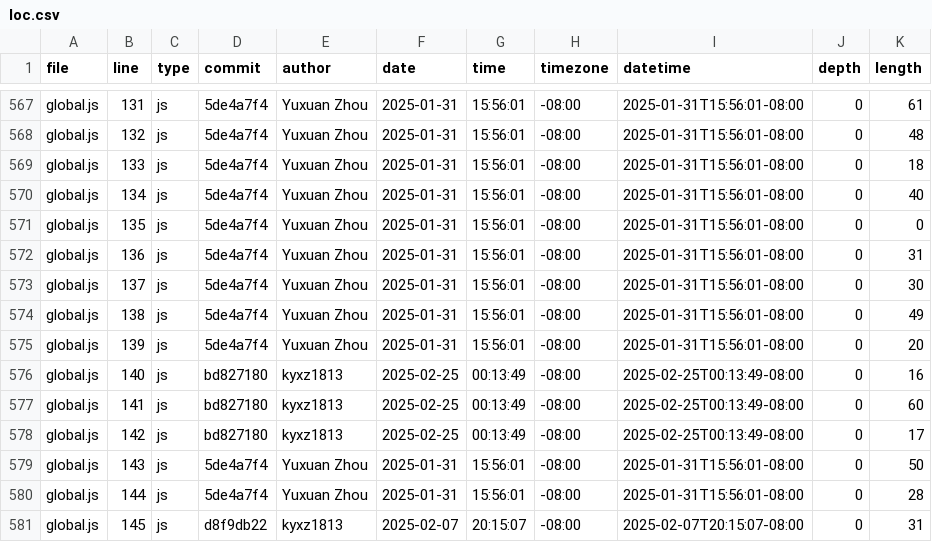
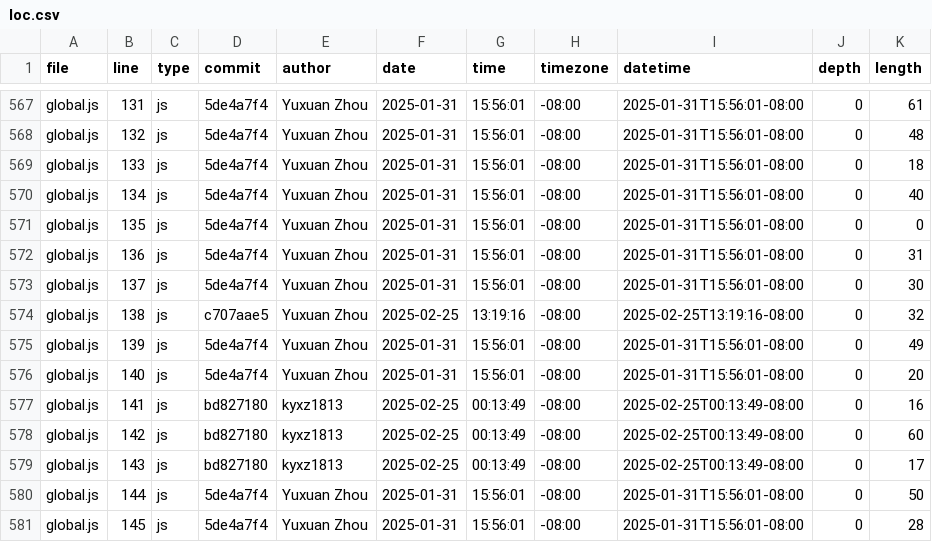
Before and after one commit to kyxz1813/portfolio, a CSV file: meta/loc.csv, drawn as a sheet; only a part is shown, gaps mark what is left out; the diff covers the shown part only.

Commit message:
Update code statistics

```diff
--- a/meta/loc.csv
+++ b/meta/loc.csv
@@ -573,9 +573,9 @@ global.js,136,js,5de4a7f4,Yuxuan Zhou,2025-01-31,15:56:01,-08:00,2025-01-31T15:5
 global.js,137,js,5de4a7f4,Yuxuan Zhou,2025-01-31,15:56:01,-08:00,2025-01-31T15:56:01-08:00,0,30
-global.js,138,js,5de4a7f4,Yuxuan Zhou,2025-01-31,15:56:01,-08:00,2025-01-31T15:56:01-08:00,0,49
-global.js,139,js,5de4a7f4,Yuxuan Zhou,2025-01-31,15:56:01,-08:00,2025-01-31T15:56:01-08:00,0,20
-global.js,140,js,bd827180,kyxz1813,2025-02-25,00:13:49,-08:00,2025-02-25T00:13:49-08:00,0,16
-global.js,141,js,bd827180,kyxz1813,2025-02-25,00:13:49,-08:00,2025-02-25T00:13:49-08:00,0,60
-global.js,142,js,bd827180,kyxz1813,2025-02-25,00:13:49,-08:00,2025-02-25T00:13:49-08:00,0,17
-global.js,143,js,5de4a7f4,Yuxuan Zhou,2025-01-31,15:56:01,-08:00,2025-01-31T15:56:01-08:00,0,50
-global.js,144,js,5de4a7f4,Yuxuan Zhou,2025-01-31,15:56:01,-08:00,2025-01-31T15:56:01-08:00,0,28
-global.js,145,js,d8f9db22,kyxz1813,2025-02-07,20:15:07,-08:00,2025-02-07T20:15:07-08:00,0,31
+global.js,138,js,c707aae5,Yuxuan Zhou,2025-02-25,13:19:16,-08:00,2025-02-25T13:19:16-08:00,0,32
+global.js,139,js,5de4a7f4,Yuxuan Zhou,2025-01-31,15:56:01,-08:00,2025-01-31T15:56:01-08:00,0,49
+global.js,140,js,5de4a7f4,Yuxuan Zhou,2025-01-31,15:56:01,-08:00,2025-01-31T15:56:01-08:00,0,20
+global.js,141,js,bd827180,kyxz1813,2025-02-25,00:13:49,-08:00,2025-02-25T00:13:49-08:00,0,16
+global.js,142,js,bd827180,kyxz1813,2025-02-25,00:13:49,-08:00,2025-02-25T00:13:49-08:00,0,60
+global.js,143,js,bd827180,kyxz1813,2025-02-25,00:13:49,-08:00,2025-02-25T00:13:49-08:00,0,17
+global.js,144,js,5de4a7f4,Yuxuan Zhou,2025-01-31,15:56:01,-08:00,2025-01-31T15:56:01-08:00,0,50
+global.js,145,js,5de4a7f4,Yuxuan Zhou,2025-01-31,15:56:01,-08:00,2025-01-31T15:56:01-08:00,0,28
```
Also changed, not shown: 11 edited cells elsewhere in this file.
